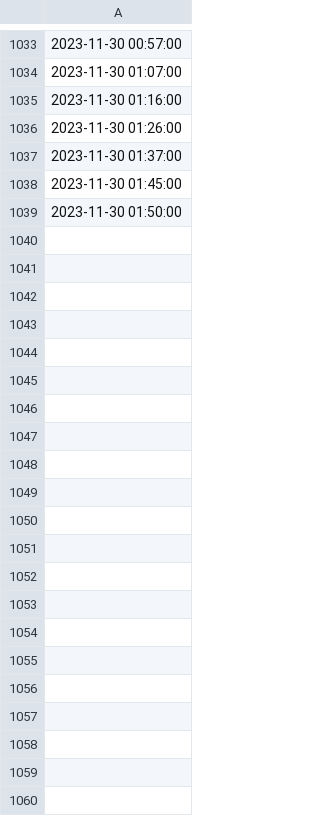
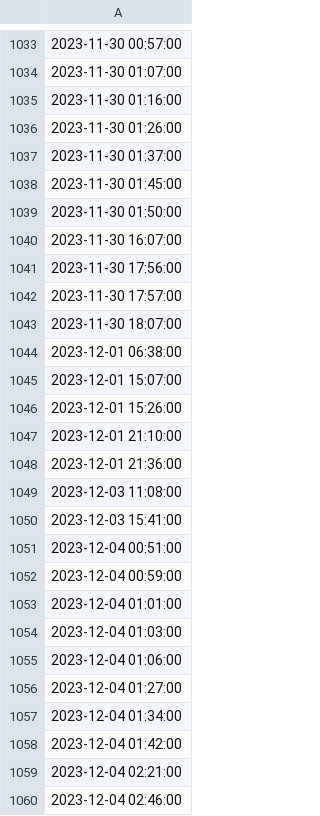
Before and after one commit to jvsguerra/PhDThesis, a CSV file: images/kvweb-usage/kvweb-usage.csv, drawn as a sheet; only a part is shown, gaps mark what is left out.

```diff
--- a/images/kvweb-usage/kvweb-usage.csv
+++ b/images/kvweb-usage/kvweb-usage.csv
@@ -1039 +1039,22 @@
 2023-11-30 01:50:00
+2023-11-30 16:07:00
+2023-11-30 17:56:00
+2023-11-30 17:57:00
+2023-11-30 18:07:00
+2023-12-01 06:38:00
+2023-12-01 15:07:00
+2023-12-01 15:26:00
+2023-12-01 21:10:00
+2023-12-01 21:36:00
+2023-12-03 11:08:00
+2023-12-03 15:41:00
+2023-12-04 00:51:00
+2023-12-04 00:59:00
+2023-12-04 01:01:00
+2023-12-04 01:03:00
+2023-12-04 01:06:00
+2023-12-04 01:27:00
+2023-12-04 01:34:00
+2023-12-04 01:42:00
+2023-12-04 02:21:00
+2023-12-04 02:46:00
```
Also changed, not shown: images/clarity-monitoring/clarity-countries.csv, 12 other files.
